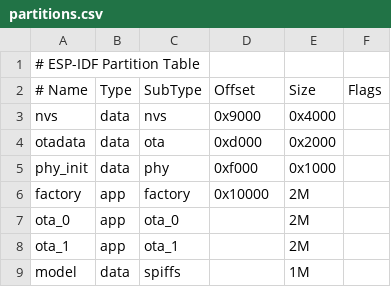
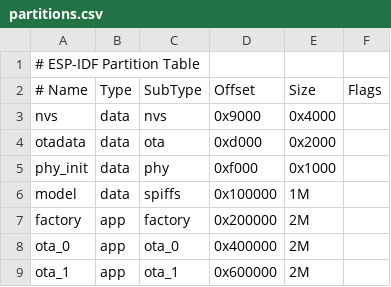
Before and after one commit to beancookie/xiaoclaw, a CSV file: partitions.csv, drawn as a sheet.

Commit message:
new partition table

```diff
--- a/partitions.csv
+++ b/partitions.csv
@@ -5,5 +5,5 @@ otadata,  data, ota,     0xd000,    0x2000,
 phy_init, data, phy,     0xf000,    0x1000,
-factory,  app,  factory, 0x10000,   2M,
-ota_0,    app,  ota_0,          ,   2M,
-ota_1,    app,  ota_1,          ,   2M,
-model,    data, spiffs,         ,   1M,
+model,    data, spiffs,  0x100000,  1M,
+factory,  app,  factory, 0x200000,  2M,
+ota_0,    app,  ota_0,   0x400000,  2M,
+ota_1,    app,  ota_1,   0x600000,  2M,
```
Also changed, not shown: 1 other file.
